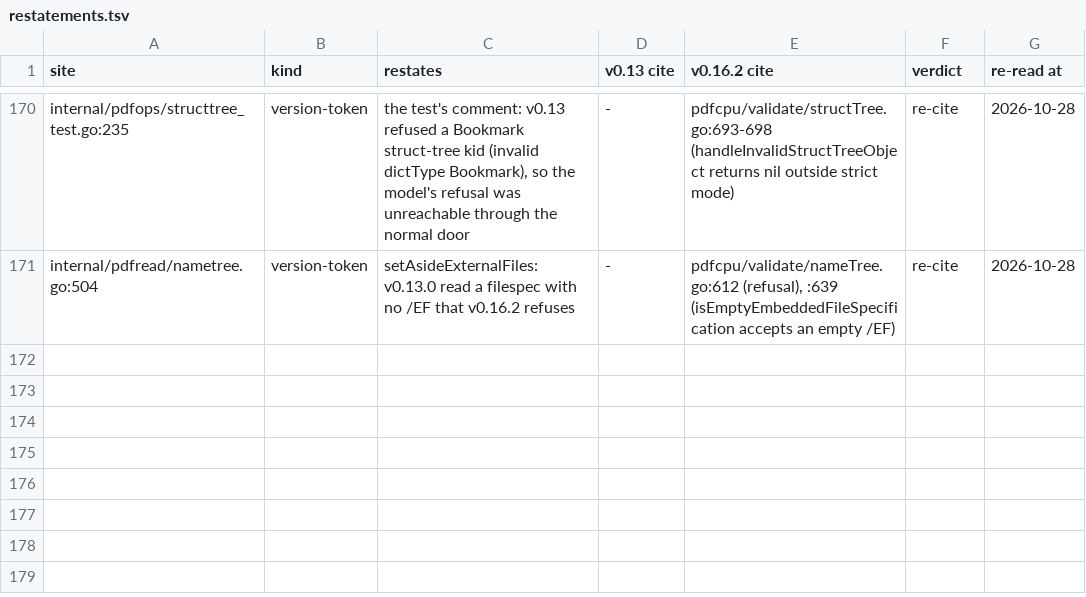
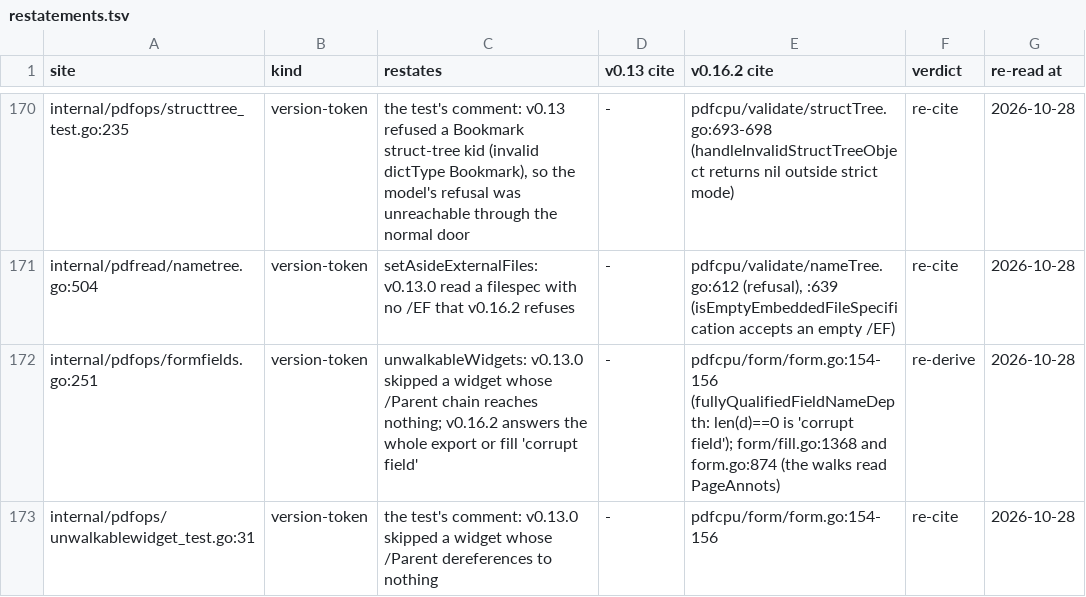
Before and after one commit to daniel-alexander4/nib, a TSV file: internal/pdfread/restatements.tsv, drawn as a sheet; only a part is shown, gaps mark what is left out; the diff names each change by its address in the sheet, - before the commit and + after, or states it on an @@ line.

```diff
--- a/internal/pdfread/restatements.tsv
+++ b/internal/pdfread/restatements.tsv
+row 172: internal/pdfops/formfields.go:251 | version-token | unwalkableWidgets: v0.13.0 skipped a widget whose /Parent chain reaches nothing; v0.16.2 answers the whole export or fill 'corrupt field' | - | pdfcpu/form/form.go:154-156 (fullyQualifiedFieldNameDepth: len(d)==0 is 'corrupt field'); form/fill.go:1368 and form.go:874 (the walks read PageAnnots) | re-derive | 2026-10-28
+row 173: internal/pdfops/unwalkablewidget_test.go:31 | version-token | the test's comment: v0.13.0 skipped a widget whose /Parent dereferences to nothing | - | pdfcpu/form/form.go:154-156 | re-cite | 2026-10-28
```
Also changed, not shown: 2 other files.
